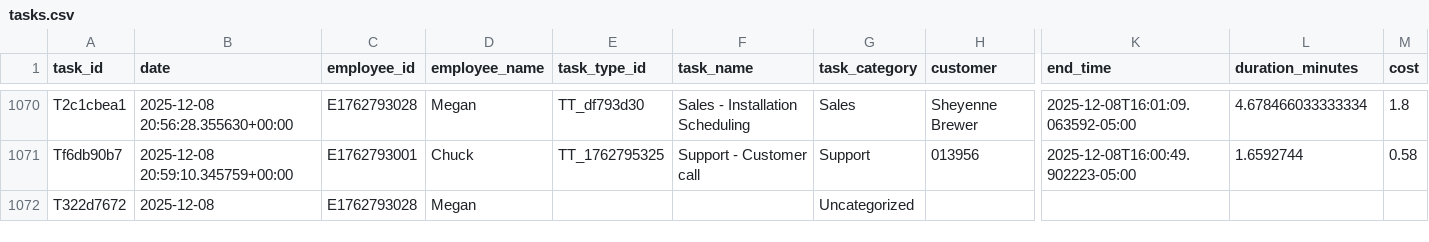
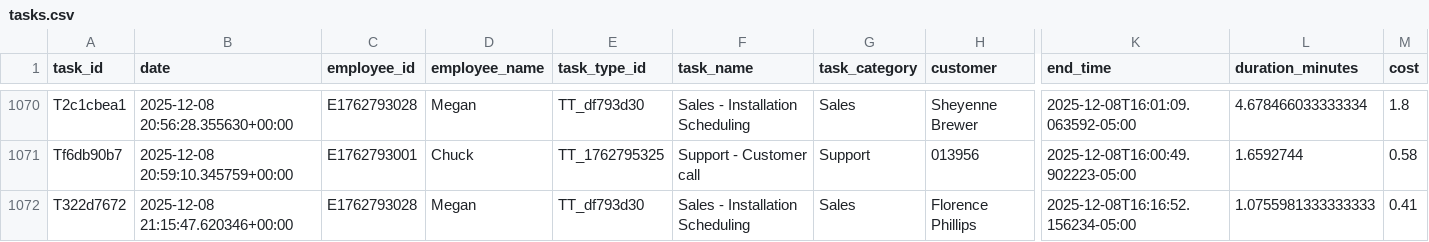
Before and after one commit to pwngithub/Employeetime, a CSV file: Data/tasks.csv, drawn as a sheet; only a part is shown, gaps mark what is left out; the diff names each change by its address in the sheet, - before the commit and + after, or states it on an @@ line.

Commit message:
Finish task (with details)

```diff
--- a/Data/tasks.csv
+++ b/Data/tasks.csv
-B1072 (date): 2025-12-08
+B1072 (date): 2025-12-08 21:15:47.620346+00:00
-E1072 (task_type_id): (empty)
+E1072 (task_type_id): TT_df793d30
-F1072 (task_name): (empty)
+F1072 (task_name): Sales - Installation Scheduling
-G1072 (task_category): Uncategorized
+G1072 (task_category): Sales
-H1072 (customer): (empty)
+H1072 (customer): Florence Phillips
-K1072 (end_time): (empty)
+K1072 (end_time): 2025-12-08T16:16:52.156234-05:00
-L1072 (duration_minutes): (empty)
+L1072 (duration_minutes): 1.0755981333333333
-M1072 (cost): (empty)
+M1072 (cost): 0.41
```
